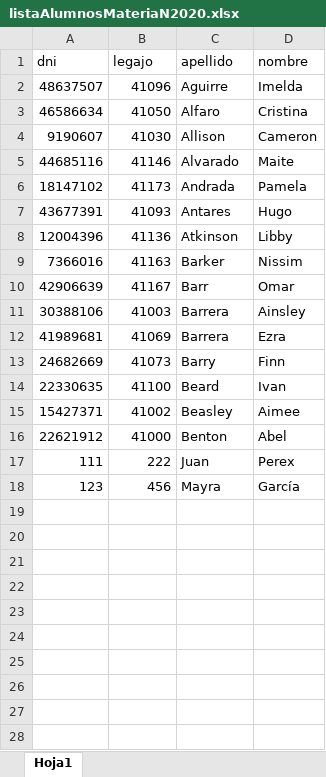
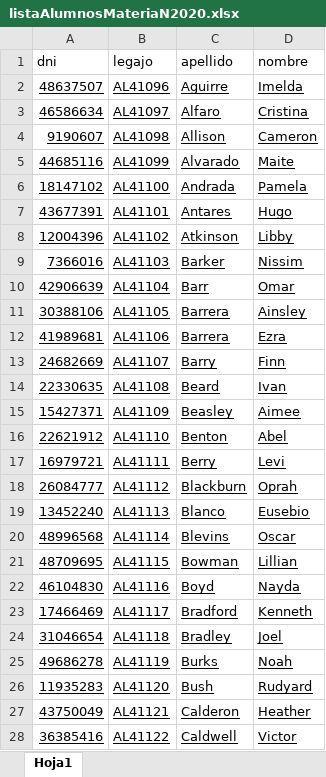
Before and after one commit to cristiansacca/DayClass, an Excel workbook: ArchivosParaPruebas/listaAlumnosMateriaN2020.xlsx, sheet Hoja1, drawn as a sheet; only a part is shown; values as stored, in another font and other column widths than the file's, no borders; removed rows and columns are numbered as before the commit, all else as after; the diff covers the shown part only; the diff names each change by its address in the sheet, - before the commit and + after, or states it on an @@ line.

```diff
--- a/ArchivosParaPruebas/listaAlumnosMateriaN2020.xlsx (sheet Hoja1)
+++ b/ArchivosParaPruebas/listaAlumnosMateriaN2020.xlsx (sheet Hoja1)
-A2:D16 underline: off
+A2:D16 underline: on
-B2 (legajo): 41096
+B2 (legajo): AL41096
-B3 (legajo): 41050
+B3 (legajo): AL41097
-B4 (legajo): 41030
+B4 (legajo): AL41098
-B5 (legajo): 41146
+B5 (legajo): AL41099
-B6 (legajo): 41173
+B6 (legajo): AL41100
-B7 (legajo): 41093
+B7 (legajo): AL41101
-B8 (legajo): 41136
+B8 (legajo): AL41102
-B9 (legajo): 41163
+B9 (legajo): AL41103
-B10 (legajo): 41167
+B10 (legajo): AL41104
-B11 (legajo): 41003
+B11 (legajo): AL41105
-B12 (legajo): 41069
+B12 (legajo): AL41106
-B13 (legajo): 41073
+B13 (legajo): AL41107
-B14 (legajo): 41100
+B14 (legajo): AL41108
-B15 (legajo): 41002
+B15 (legajo): AL41109
-B16 (legajo): 41000
+B16 (legajo): AL41110
-row 17: 111 | 222 | Juan | Perex
-row 18: 123 | 456 | Mayra | García
+row 17: 16979721 | AL41111 | Berry | Levi
+row 18: 26084777 | AL41112 | Blackburn | Oprah
+row 19: 13452240 | AL41113 | Blanco | Eusebio
+row 20: 48996568 | AL41114 | Blevins | Oscar
+row 21: 48709695 | AL41115 | Bowman | Lillian
+row 22: 46104830 | AL41116 | Boyd | Nayda
+row 23: 17466469 | AL41117 | Bradford | Kenneth
+row 24: 31046654 | AL41118 | Bradley | Joel
+row 25: 49686278 | AL41119 | Burks | Noah
+row 26: 11935283 | AL41120 | Bush | Rudyard
+row 27: 43750049 | AL41121 | Calderon | Heather
+row 28: 36385416 | AL41122 | Caldwell | Victor
```
Also changed, not shown: 120 added rows elsewhere in this sheet, 2 other files.
